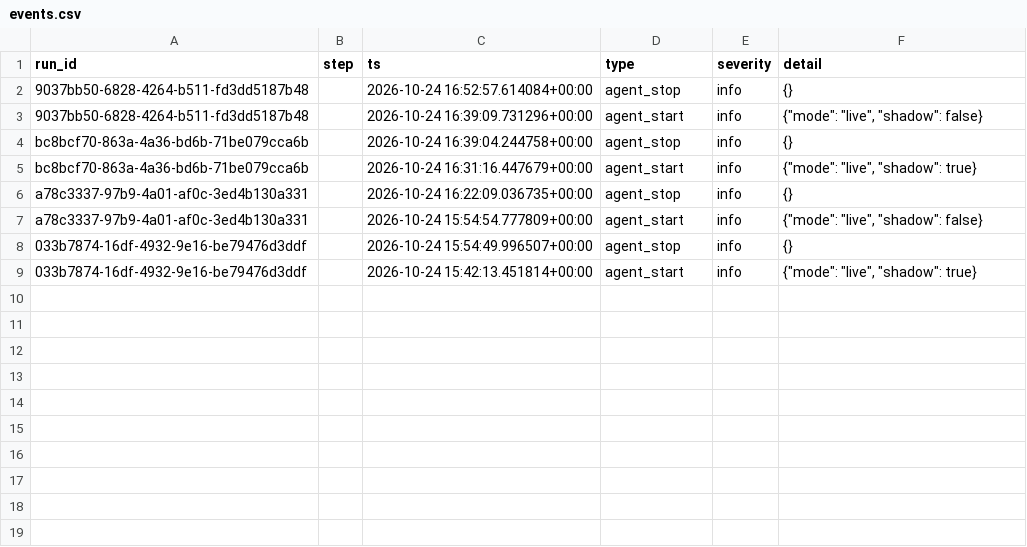
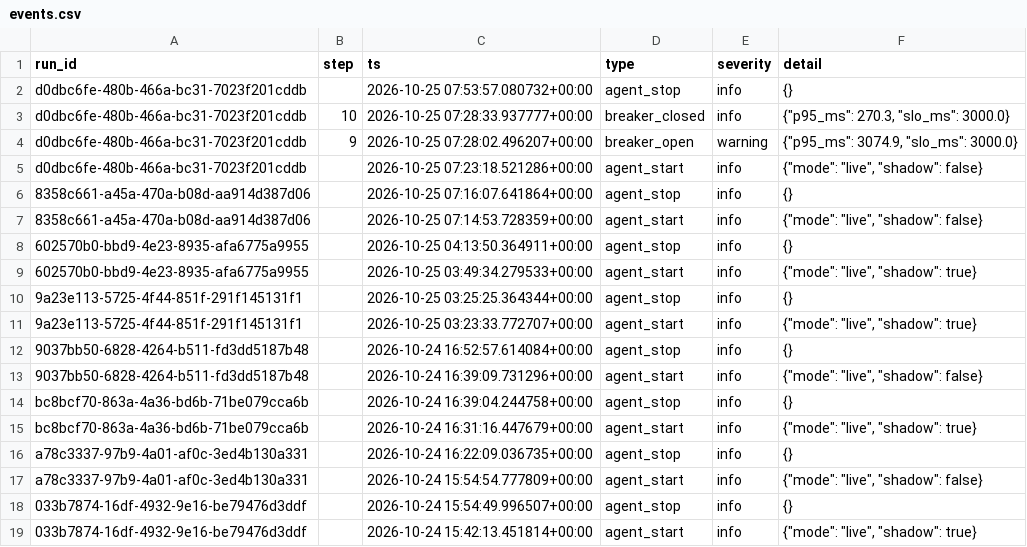
Before and after one commit to RajikaKeminda/J26-SE-315-NEW, a CSV file: autoscaler/results/dataset/live_history/events.csv, drawn as a sheet; the diff names each change by its address in the sheet, - before the commit and + after, or states it on an @@ line.

```diff
--- a/autoscaler/results/dataset/live_history/events.csv
+++ b/autoscaler/results/dataset/live_history/events.csv
+row 2: d0dbc6fe-480b-466a-bc31-7023f201cddb |  | 2026-10-25 07:53:57.080732+00:00 | agent_stop | info | {}
+row 3: d0dbc6fe-480b-466a-bc31-7023f201cddb | 10 | 2026-10-25 07:28:33.937777+00:00 | breaker_closed | info | {"p95_ms": 270.3, "slo_ms": 3000.0}
+row 4: d0dbc6fe-480b-466a-bc31-7023f201cddb | 9 | 2026-10-25 07:28:02.496207+00:00 | breaker_open | warning | {"p95_ms": 3074.9, "slo_ms": 3000.0}
+row 5: d0dbc6fe-480b-466a-bc31-7023f201cddb |  | 2026-10-25 07:23:18.521286+00:00 | agent_start | info | {"mode": "live", "shadow": false}
+row 6: 8358c661-a45a-470a-b08d-aa914d387d06 |  | 2026-10-25 07:16:07.641864+00:00 | agent_stop | info | {}
+row 7: 8358c661-a45a-470a-b08d-aa914d387d06 |  | 2026-10-25 07:14:53.728359+00:00 | agent_start | info | {"mode": "live", "shadow": false}
+row 8: 602570b0-bbd9-4e23-8935-afa6775a9955 |  | 2026-10-25 04:13:50.364911+00:00 | agent_stop | info | {}
+row 9: 602570b0-bbd9-4e23-8935-afa6775a9955 |  | 2026-10-25 03:49:34.279533+00:00 | agent_start | info | {"mode": "live", "shadow": true}
+row 10: 9a23e113-5725-4f44-851f-291f145131f1 |  | 2026-10-25 03:25:25.364344+00:00 | agent_stop | info | {}
+row 11: 9a23e113-5725-4f44-851f-291f145131f1 |  | 2026-10-25 03:23:33.772707+00:00 | agent_start | info | {"mode": "live", "shadow": true}
```
Also changed, not shown: autoscaler/results/dataset/live_history/topology.csv, autoscaler/results/dataset/live_history/violations.csv, 14 other files.
